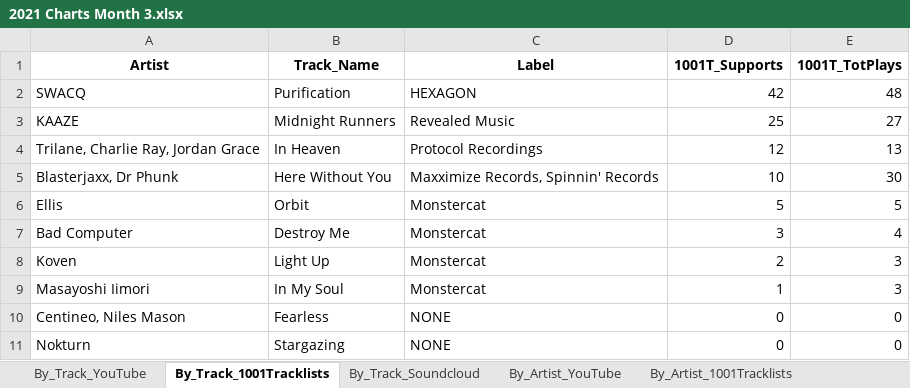
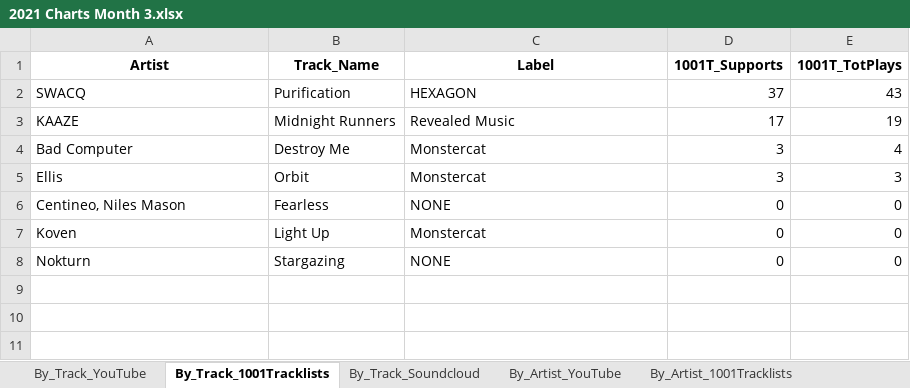
Before and after one commit to Dyl-M/music_charts, an Excel workbook: monthly_reports/monthly_data/2021 Charts Month 3.xlsx, sheet By_Track_1001Tracklists, drawn as a sheet; values as stored, in another font and other column widths than the file's, no borders; removed rows and columns are numbered as before the commit, all else as after; the diff names each change by its address in the sheet, - before the commit and + after, or states it on an @@ line.

```diff
--- a/monthly_reports/monthly_data/2021 Charts Month 3.xlsx (sheet By_Track_1001Tracklists)
+++ b/monthly_reports/monthly_data/2021 Charts Month 3.xlsx (sheet By_Track_1001Tracklists)
-D2 (1001T_Supports): 42
+D2 (1001T_Supports): 37
-E2 (1001T_TotPlays): 48
+E2 (1001T_TotPlays): 43
-D3 (1001T_Supports): 25
+D3 (1001T_Supports): 17
-E3 (1001T_TotPlays): 27
+E3 (1001T_TotPlays): 19
-row 4: Trilane, Charlie Ray, Jordan Grace | In Heaven | Protocol Recordings | 12 | 13
-row 5: Blasterjaxx, Dr Phunk | Here Without You | Maxximize Records, Spinnin' Records | 10 | 30
-row 6: Ellis | Orbit | Monstercat | 5 | 5
-row 8: Koven | Light Up | Monstercat | 2 | 3
-row 9: Masayoshi Iimori | In My Soul | Monstercat | 1 | 3
+row 5: Ellis | Orbit | Monstercat | 3 | 3
+row 7: Koven | Light Up | Monstercat | 0 | 0
```
Also changed, not shown: sheet By_Artist_1001Tracklists, sheet By_Track_Soundcloud, sheet By_Artist_Soundcloud, sheet By_Artist_YouTube, sheet By_Track_YouTube, sheet By_Label_1001Tracklists, 2 more sheets, Monthly_Reports/Monthly_Data/2021 Charts Month 1.xlsx, Monthly_Reports/Monthly_Data/2021 Charts Month 2.xlsx, 7 other files.
